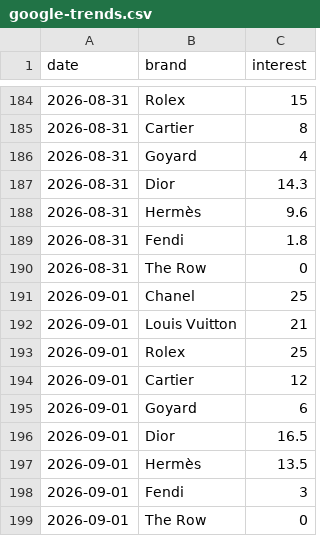
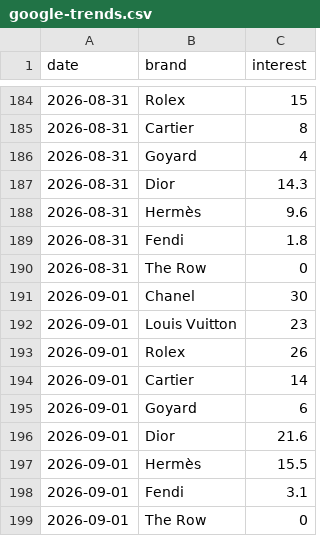
Before and after one commit to elibarzvi/demand-desk, a CSV file: data/exports/google-trends.csv, drawn as a sheet; only a part is shown, gaps mark what is left out.

```diff
--- a/data/exports/google-trends.csv
+++ b/data/exports/google-trends.csv
@@ -190,10 +190,10 @@ date,brand,interest
 2026-08-31,The Row,0
-2026-09-01,Chanel,25
-2026-09-01,Louis Vuitton,21
-2026-09-01,Rolex,25
-2026-09-01,Cartier,12
+2026-09-01,Chanel,30
+2026-09-01,Louis Vuitton,23
+2026-09-01,Rolex,26
+2026-09-01,Cartier,14
 2026-09-01,Goyard,6
-2026-09-01,Dior,16.5
-2026-09-01,Hermès,13.5
-2026-09-01,Fendi,3
+2026-09-01,Dior,21.6
+2026-09-01,Hermès,15.5
+2026-09-01,Fendi,3.1
 2026-09-01,The Row,0
```
Also changed, not shown: data/exports/alerts.csv, data/exports/ebay.csv, 12 other files.
